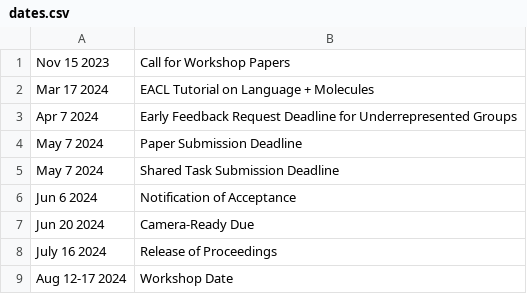
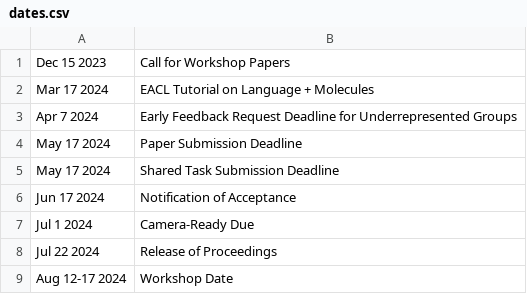
Before and after one commit to language-plus-molecules/language-plus-molecules.github.io, a CSV file: home/dates.csv, drawn as a sheet.

```diff
--- a/home/dates.csv
+++ b/home/dates.csv
@@ -1,9 +1,9 @@
-Nov 15 2023, Call for Workshop Papers
+Dec 15 2023, Call for Workshop Papers
 Mar 17 2024, EACL Tutorial on Language + Molecules
 Apr 7 2024, Early Feedback Request Deadline for Underrepresented Groups
-May 7 2024, Paper Submission Deadline
-May 7 2024,Shared Task Submission Deadline
-Jun 6 2024, Notification of Acceptance
-Jun 20 2024, Camera-Ready Due
-July 16 2024,Release of Proceedings
+May 17 2024, Paper Submission Deadline
+May 17 2024,Shared Task Submission Deadline
+Jun 17 2024, Notification of Acceptance
+Jul 1 2024, Camera-Ready Due
+Jul 22 2024,Release of Proceedings
 Aug 12-17 2024, Workshop Date
```
Also changed, not shown: 1 other file.
